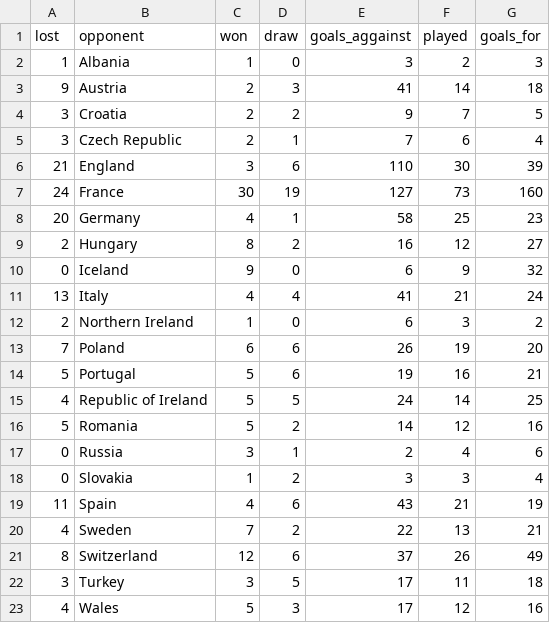
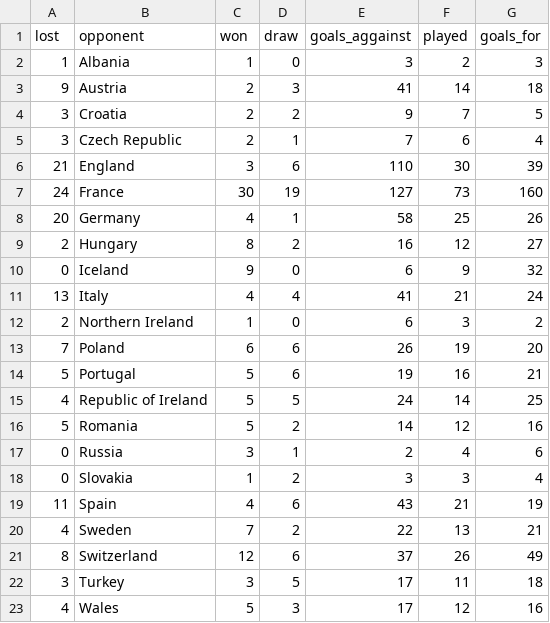
Before and after one commit to simonweiser/EURO2016, a CSV file: res/data/h2h_alltime/h2h_belgium_alltime.csv, drawn as a sheet.

Commit message:
final data fix

```diff
--- a/res/data/h2h_alltime/h2h_belgium_alltime.csv
+++ b/res/data/h2h_alltime/h2h_belgium_alltime.csv
@@ -7,3 +7,3 @@ lost,opponent,won,draw,goals_aggainst,played,goals_for
 24,France,30,19,127,73,160
-20,Germany,4,1,58,25,23
+20,Germany,4,1,58,25,26
 2,Hungary,8,2,16,12,27
```
Also changed, not shown: res/data/h2h_alltime/h2h_england_alltime.csv.
